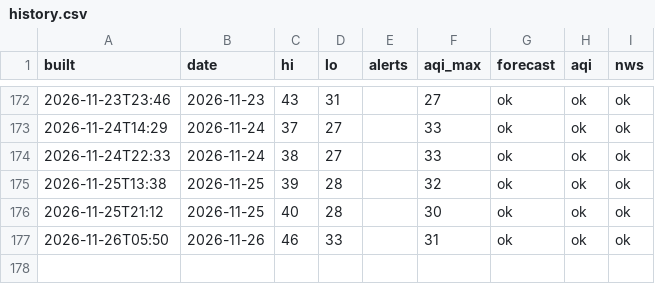
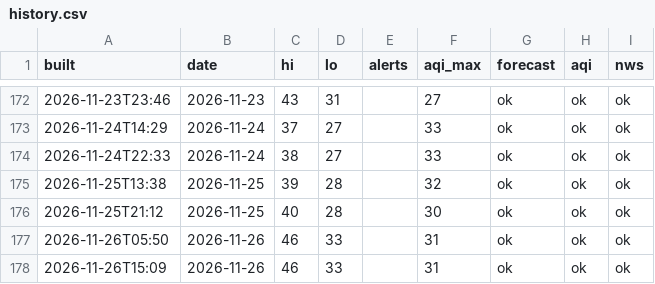
Before and after one commit to pmoto77-bit/closet-kindle, a CSV file: data/history.csv, drawn as a sheet; only a part is shown, gaps mark what is left out; the diff names each change by its address in the sheet, - before the commit and + after, or states it on an @@ line.

```diff
--- a/data/history.csv
+++ b/data/history.csv
+row 178: 2026-11-26T15:09 | 2026-11-26 | 46 | 33 |  | 31 | ok | ok | ok
```
Also changed, not shown: 1 other file.
